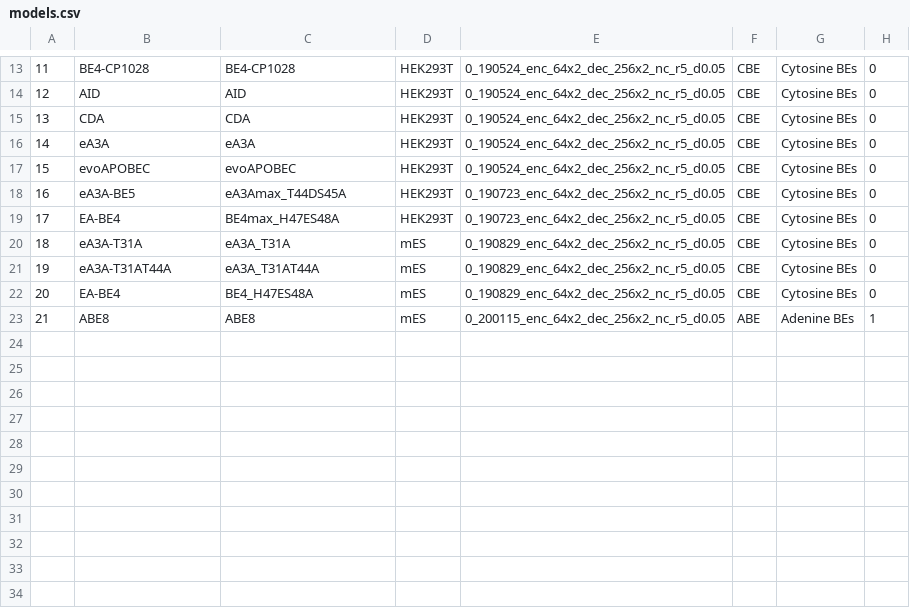
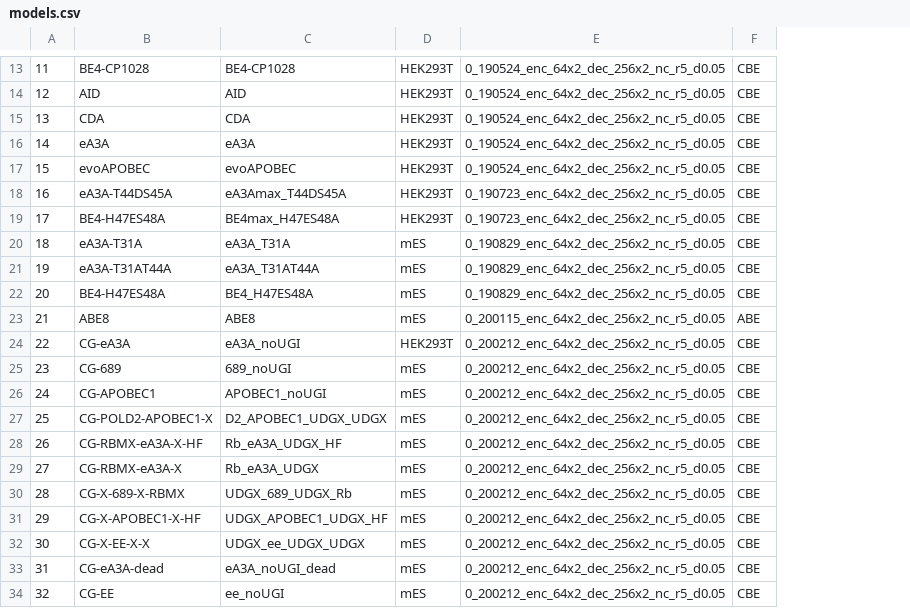
Before and after one commit to maxwshen/baseedit-app, a CSV file: be_predict_bystander/models.csv, drawn as a sheet; only a part is shown, gaps mark what is left out; removed rows and columns are numbered as before the commit, all else as after; the diff covers the shown part only; the diff names each change by its address in the sheet, - before the commit and + after, or states it on an @@ line.

```diff
--- a/be_predict_bystander/models.csv
+++ b/be_predict_bystander/models.csv
-column G, rows 13-23: Cytosine BEs | Cytosine BEs | Cytosine BEs | Cytosine BEs | Cytosine BEs | Cytosine BEs | Cytosine BEs | Cytosine BEs | Cytosine BEs | Cytosine BEs | Adenine BEs
-column H, rows 13-23: 0 | 0 | 0 | 0 | 0 | 0 | 0 | 0 | 0 | 0 | 1
-B18: eA3A-BE5
+B18: eA3A-T44DS45A
-B19: EA-BE4
+B19: BE4-H47ES48A
-B22: EA-BE4
+B22: BE4-H47ES48A
+row 24: 22 | CG-eA3A | eA3A_noUGI | HEK293T | 0_200212_enc_64x2_dec_256x2_nc_r5_d0.05 | CBE
+row 25: 23 | CG-689 | 689_noUGI | mES | 0_200212_enc_64x2_dec_256x2_nc_r5_d0.05 | CBE
+row 26: 24 | CG-APOBEC1 | APOBEC1_noUGI | mES | 0_200212_enc_64x2_dec_256x2_nc_r5_d0.05 | CBE
+row 27: 25 | CG-POLD2-APOBEC1-X | D2_APOBEC1_UDGX_UDGX | mES | 0_200212_enc_64x2_dec_256x2_nc_r5_d0.05 | CBE
+row 28: 26 | CG-RBMX-eA3A-X-HF | Rb_eA3A_UDGX_HF | mES | 0_200212_enc_64x2_dec_256x2_nc_r5_d0.05 | CBE
+row 29: 27 | CG-RBMX-eA3A-X | Rb_eA3A_UDGX | mES | 0_200212_enc_64x2_dec_256x2_nc_r5_d0.05 | CBE
+row 30: 28 | CG-X-689-X-RBMX | UDGX_689_UDGX_Rb | mES | 0_200212_enc_64x2_dec_256x2_nc_r5_d0.05 | CBE
+row 31: 29 | CG-X-APOBEC1-X-HF | UDGX_APOBEC1_UDGX_HF | mES | 0_200212_enc_64x2_dec_256x2_nc_r5_d0.05 | CBE
+row 32: 30 | CG-X-EE-X-X | UDGX_ee_UDGX_UDGX | mES | 0_200212_enc_64x2_dec_256x2_nc_r5_d0.05 | CBE
+row 33: 31 | CG-eA3A-dead | eA3A_noUGI_dead | mES | 0_200212_enc_64x2_dec_256x2_nc_r5_d0.05 | CBE
+row 34: 32 | CG-EE | ee_noUGI | mES | 0_200212_enc_64x2_dec_256x2_nc_r5_d0.05 | CBE
```
Also changed, not shown: 2 edited cells elsewhere in this file, be_predict_efficiency/models.csv, 43 other files.
